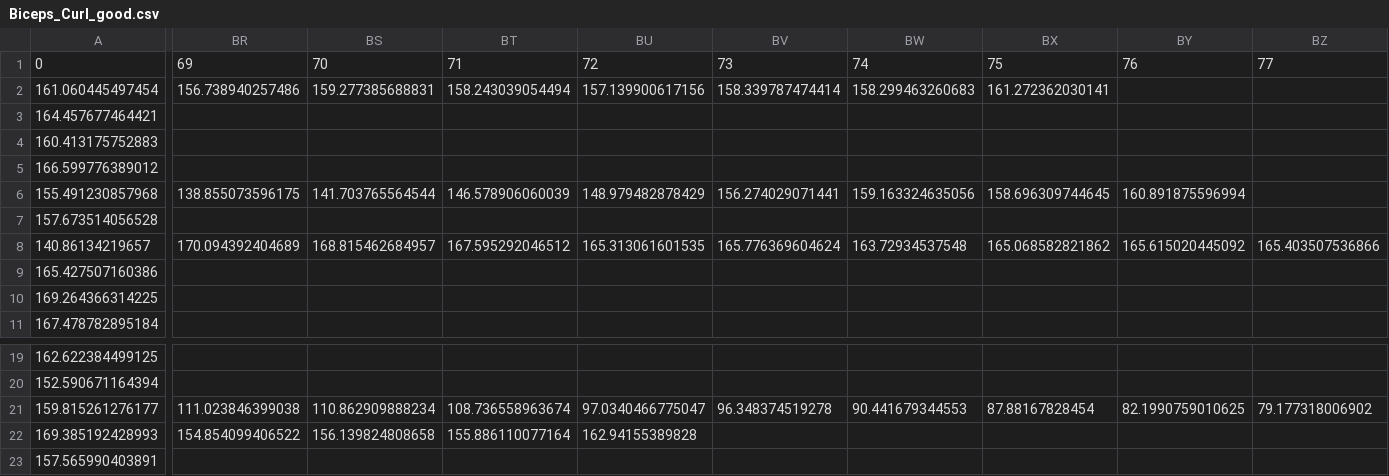
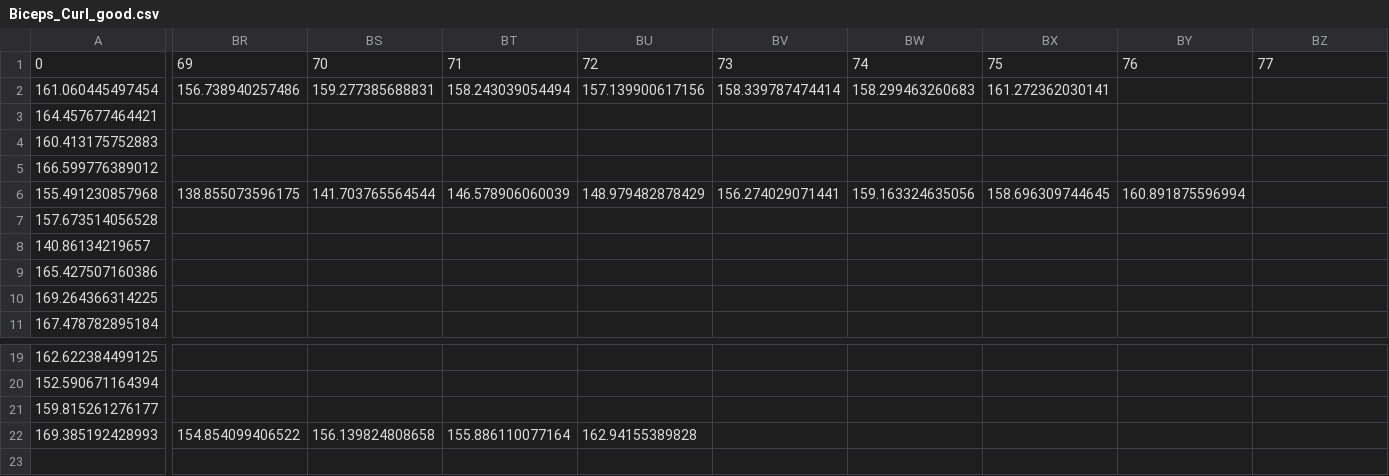
Before and after one commit to JianKai83/CFI_Parser, a CSV file: biceps_curl_makedata/Biceps_Curl_good.csv, drawn as a sheet; only a part is shown, gaps mark what is left out; rows hold the shown columns only; the diff covers the shown part only; the diff names each change by its address in the sheet, - before the commit and + after, or states it on an @@ line.

Commit message:
new data

```diff
--- a/biceps_curl_makedata/Biceps_Curl_good.csv
+++ b/biceps_curl_makedata/Biceps_Curl_good.csv
-BR8: 170.094392404689
+BR8: (empty)
-BS8: 168.815462684957
+BS8: (empty)
-BT8: 167.595292046512
+BT8: (empty)
-BU8: 165.313061601535
+BU8: (empty)
-BV8: 165.776369604624
+BV8: (empty)
-BW8: 163.72934537548
+BW8: (empty)
-BX8: 165.068582821862
+BX8: (empty)
-BY8: 165.615020445092
+BY8: (empty)
-BZ8: 165.403507536866
+BZ8: (empty)
-BR21: 111.023846399038
+BR21: (empty)
-BS21: 110.862909888234
+BS21: (empty)
-BT21: 108.736558963674
+BT21: (empty)
-BU21: 97.0340466775047
+BU21: (empty)
-BV21: 96.348374519278
+BV21: (empty)
-BW21: 90.441679344553
+BW21: (empty)
-BX21: 87.88167828454
+BX21: (empty)
-BY21: 82.1990759010625
+BY21: (empty)
-BZ21: 79.177318006902
+BZ21: (empty)
-row 23: 157.565990403891
```
Also changed, not shown: 107 edited cells elsewhere in this file, biceps_curl_makedata/Biceps_Curl_good_dtw.csv.
